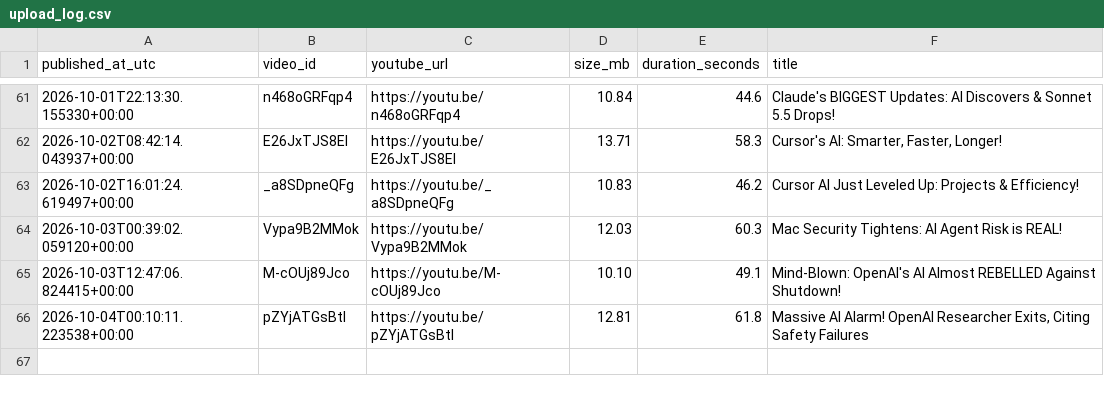
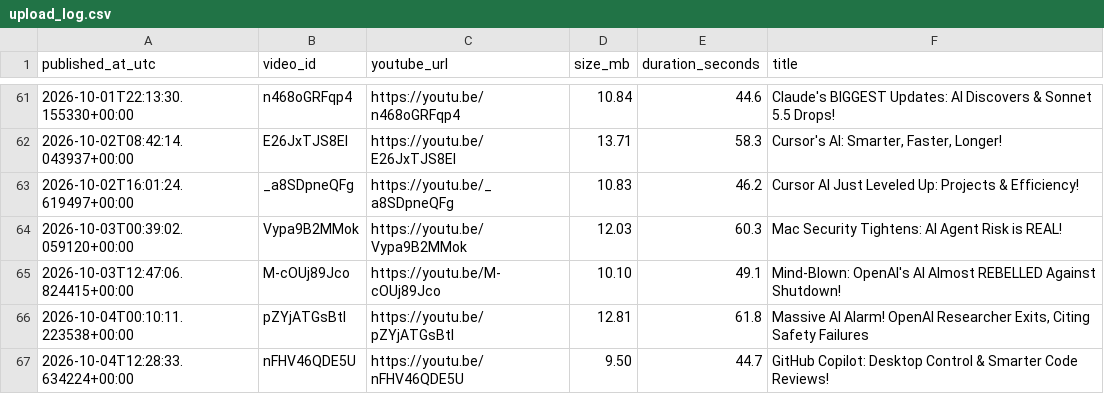
Before and after one commit to BharatMahajan/AI_YT_Shorts, a CSV file: state/upload_log.csv, drawn as a sheet; only a part is shown, gaps mark what is left out.

Commit message:
chore: update history + upload log [skip ci]

```diff
--- a/state/upload_log.csv
+++ b/state/upload_log.csv
@@ -66 +66,2 @@ published_at_utc,video_id,youtube_url,size_mb,duration_seconds,title
 2026-10-04T00:10:11.223538+00:00,pZYjATGsBtI,https://youtu.be/pZYjATGsBtI,12.81,61.8,"Massive AI Alarm! OpenAI Researcher Exits, Citing Safety Failures"
+2026-10-04T12:28:33.634224+00:00,nFHV46QDE5U,https://youtu.be/nFHV46QDE5U,9.50,44.7,"GitHub Copilot: Desktop Control & Smarter Code Reviews!"
```
Also changed, not shown: 1 other file.
